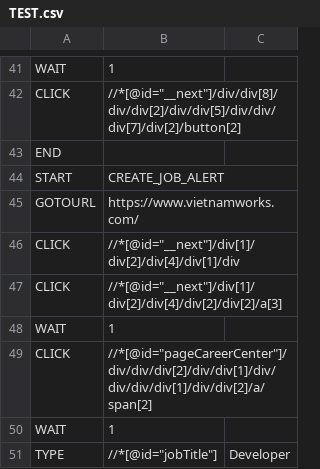
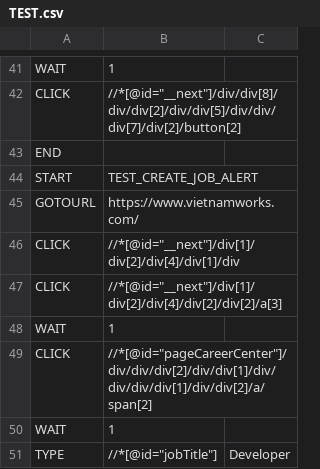
Before and after one commit to HUNG-rushb/Software-Testing-BKU-2022, a CSV file: 3. Project 3/TEST.csv, drawn as a sheet; only a part is shown, gaps mark what is left out.

```diff
--- a/3. Project 3/TEST.csv
+++ b/3. Project 3/TEST.csv
@@ -43,3 +43,3 @@ CLICK,//*[@id="__next"]/div/div[8]/div/div[2]/div/div[5]/div/div/div[7]/div[2]/b
 END,,
-START,CREATE_JOB_ALERT,
+START,TEST_CREATE_JOB_ALERT,
 GOTOURL,https://www.vietnamworks.com/,
```
Also changed, not shown: 3 other files.
